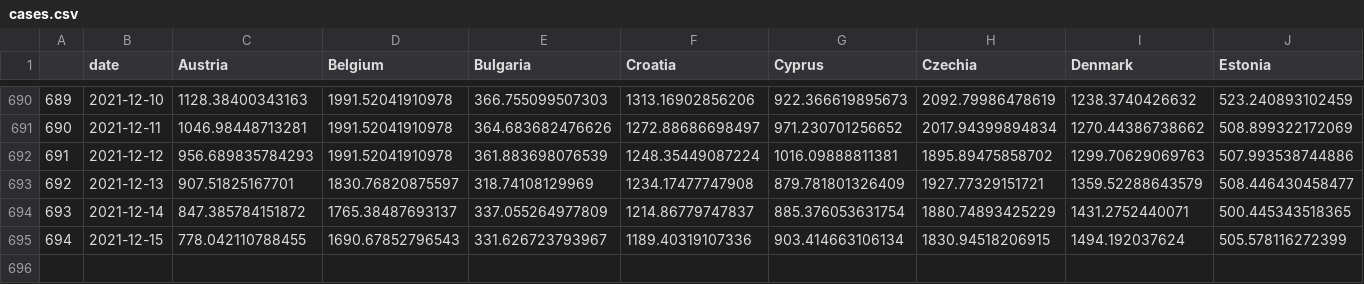
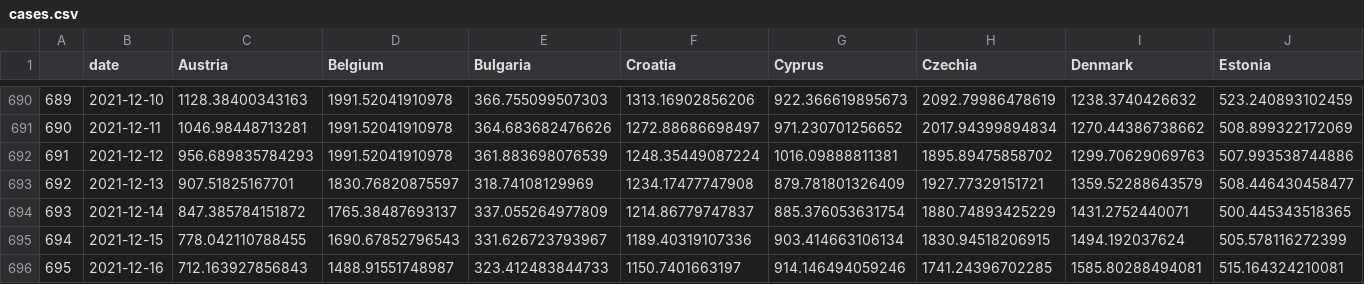
Before and after one commit to dfin-econ/dashboard, a CSV file: cases.csv, drawn as a sheet; only a part is shown, gaps mark what is left out; rows hold the shown columns only; the diff names each change by its address in the sheet, - before the commit and + after, or states it on an @@ line.

```diff
--- a/cases.csv
+++ b/cases.csv
+row 696: 695 | 2021-12-16 | 712.163927856843 | 1488.91551748987 | 323.412483844733 | 1150.7401663197 | 914.146494059246 | 1741.24396702285 | 1585.80288494081 | 515.164324210081
```
Also changed, not shown: cbi.csv, cumulcases.csv, 1 other file.
